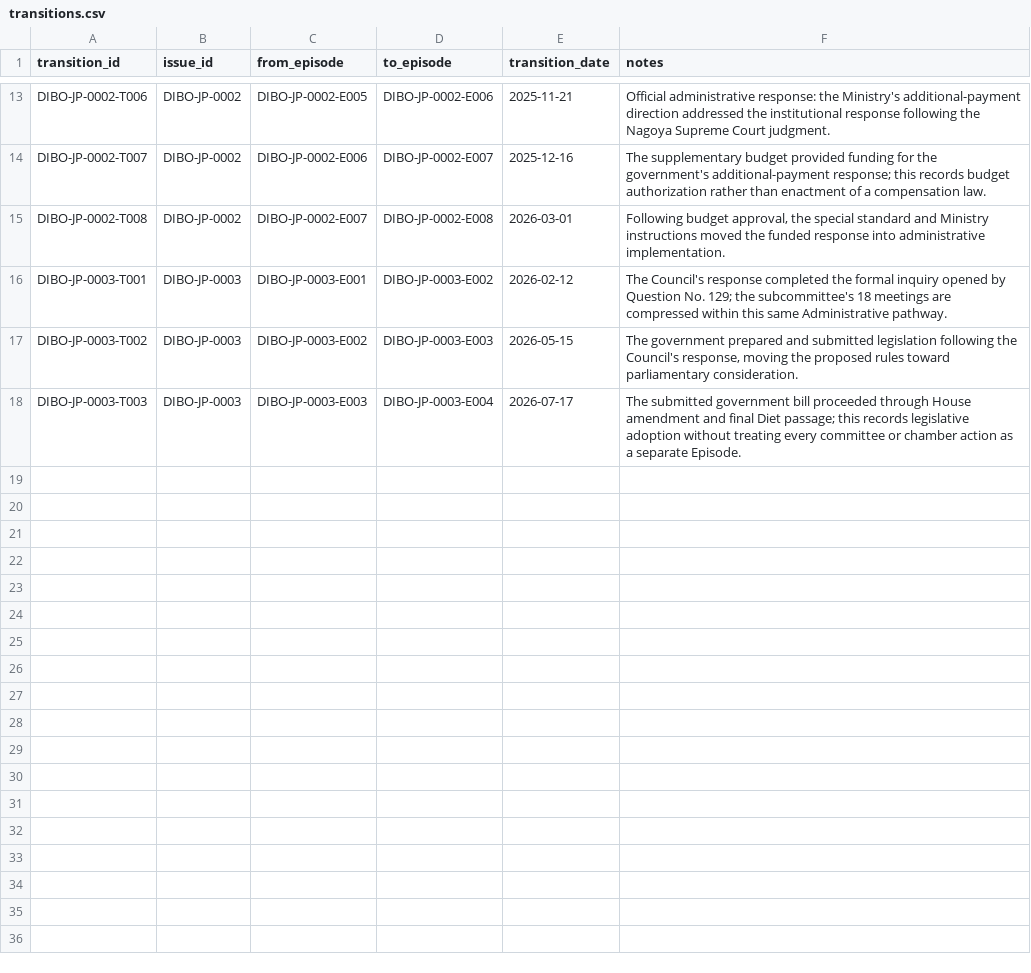
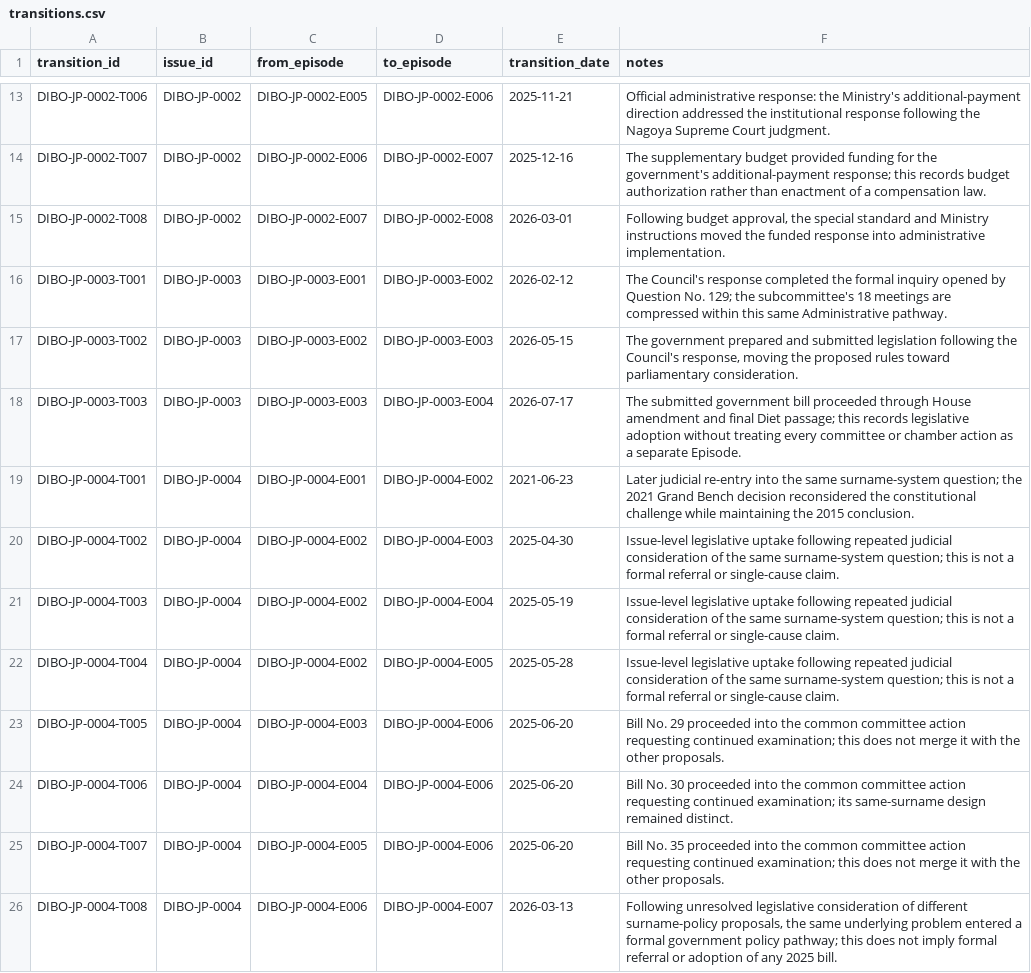
Before and after one commit to dibo-research/dibo, a CSV file: data/transitions.csv, drawn as a sheet; only a part is shown, gaps mark what is left out.

```diff
--- a/data/transitions.csv
+++ b/data/transitions.csv
@@ -18 +18,9 @@ transition_id,issue_id,from_episode,to_episode,transition_date,notes
 "DIBO-JP-0003-T003","DIBO-JP-0003","DIBO-JP-0003-E003","DIBO-JP-0003-E004","2026-07-17","The submitted government bill proceeded through House amendment and final Diet passage; this records legislative adoption without treating every committee or chamber action as a separate Episode."
+"DIBO-JP-0004-T001","DIBO-JP-0004","DIBO-JP-0004-E001","DIBO-JP-0004-E002","2021-06-23","Later judicial re-entry into the same surname-system question; the 2021 Grand Bench decision reconsidered the constitutional challenge while maintaining the 2015 conclusion."
+"DIBO-JP-0004-T002","DIBO-JP-0004","DIBO-JP-0004-E002","DIBO-JP-0004-E003","2025-04-30","Issue-level legislative uptake following repeated judicial consideration of the same surname-system question; this is not a formal referral or single-cause claim."
+"DIBO-JP-0004-T003","DIBO-JP-0004","DIBO-JP-0004-E002","DIBO-JP-0004-E004","2025-05-19","Issue-level legislative uptake following repeated judicial consideration of the same surname-system question; this is not a formal referral or single-cause claim."
+"DIBO-JP-0004-T004","DIBO-JP-0004","DIBO-JP-0004-E002","DIBO-JP-0004-E005","2025-05-28","Issue-level legislative uptake following repeated judicial consideration of the same surname-system question; this is not a formal referral or single-cause claim."
+"DIBO-JP-0004-T005","DIBO-JP-0004","DIBO-JP-0004-E003","DIBO-JP-0004-E006","2025-06-20","Bill No. 29 proceeded into the common committee action requesting continued examination; this does not merge it with the other proposals."
+"DIBO-JP-0004-T006","DIBO-JP-0004","DIBO-JP-0004-E004","DIBO-JP-0004-E006","2025-06-20","Bill No. 30 proceeded into the common committee action requesting continued examination; its same-surname design remained distinct."
+"DIBO-JP-0004-T007","DIBO-JP-0004","DIBO-JP-0004-E005","DIBO-JP-0004-E006","2025-06-20","Bill No. 35 proceeded into the common committee action requesting continued examination; this does not merge it with the other proposals."
+"DIBO-JP-0004-T008","DIBO-JP-0004","DIBO-JP-0004-E006","DIBO-JP-0004-E007","2026-03-13","Following unresolved legislative consideration of different surname-policy proposals, the same underlying problem entered a formal government policy pathway; this does not imply formal referral or adoption of any 2025 bill."
```
Also changed, not shown: data/episodes.csv, data/issues.csv, 1 other file.
